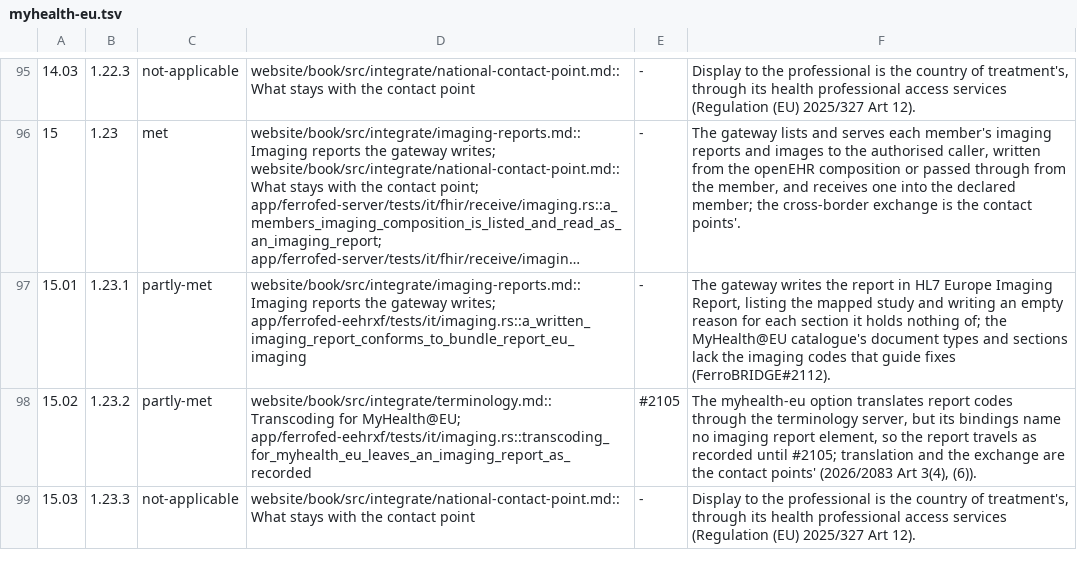
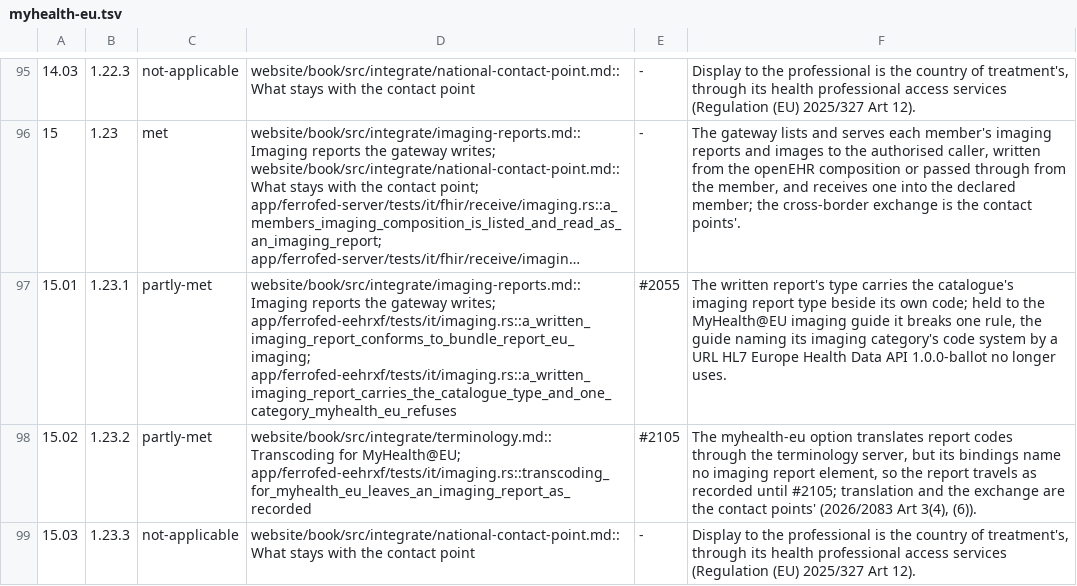
Before and after one commit to FerroHEALTH/FerroFED, a TSV file: conformance/myhealth-eu.tsv, drawn as a sheet; only a part is shown, gaps mark what is left out; long unchanged cells end in …; the diff names each change by its address in the sheet, - before the commit and + after, or states it on an @@ line.

Commit message:
test(eehrxf): hold the written imaging report to MyHealth@EU and close hazard I-23 (#2055, #2023) (#2133)
A written imaging report's type carries 18748-4 beside the report's own code,
and held to MyHealth@EU Medical Imaging Report 9.1.1 it breaks one rule, the
guide's imaging category naming Health Data API's code system by its old URL;
row 15.01 stays partly-met with that reason. A written vaccination history
names an element the euvac mapping leaves out by its openEHR path, so I-23
closes at S4, P1.

```diff
--- a/conformance/myhealth-eu.tsv
+++ b/conformance/myhealth-eu.tsv
-D97: …gateway writes; app/ferrofed-eehrxf/tests/it/imaging.rs::a_written_imaging_report_conforms_to_bundle_report_eu_imaging
+D97: …gateway writes; app/ferrofed-eehrxf/tests/it/imaging.rs::a_written_imaging_report_conforms_to_bundle_report_eu_imaging; app/ferrofed-eehrxf/tests/it/imaging.rs::a_written_imaging_report_carries_the_catalogue_type_and_one_category_myhealth_eu_refuses
-E97: -
+E97: #2055
-F97: The gateway writes the report in HL7 Europe Imaging Report, listing the mapped study and writing an empty reason for each section it holds nothing of; the MyHealth@EU catalogue's document types and sections lack the imaging codes that guide fixes (FerroBRIDGE#2112).
+F97: The written report's type carries the catalogue's imaging report type beside its own code; held to the MyHealth@EU imaging guide it breaks one rule, the guide naming its imaging category's code system by a URL HL7 Europe Health Data API 1.0.0-ballot no longer uses.
```
Also changed, not shown: 7 other files.
